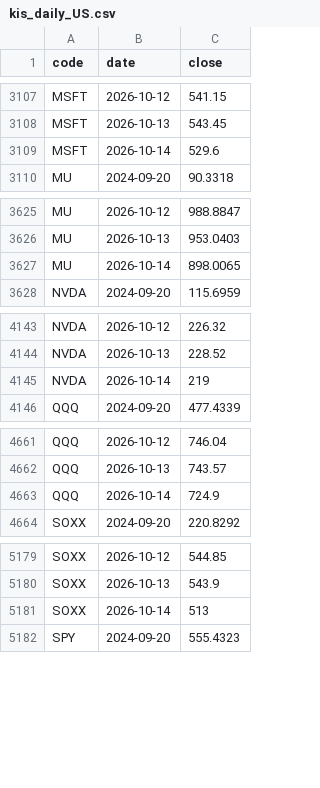
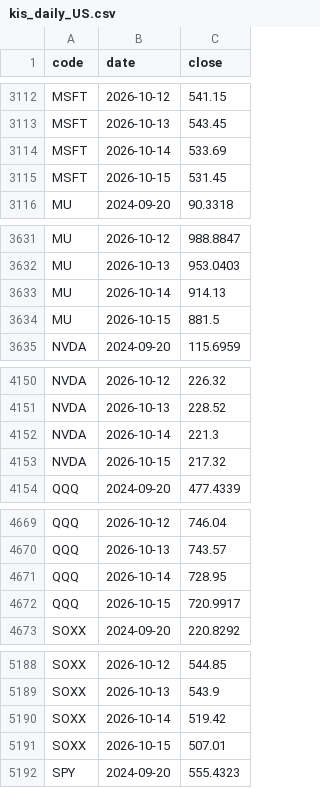
Before and after one commit to jongkwon82-source/jjeom1pro-prices, a CSV file: data/kis_daily_US.csv, drawn as a sheet; only a part is shown, gaps mark what is left out; the diff covers the shown part only.

```diff
--- a/data/kis_daily_US.csv
+++ b/data/kis_daily_US.csv
@@ -3108,3 +3113,4 @@ MSFT,2026-10-12,541.15
 MSFT,2026-10-13,543.45
-MSFT,2026-10-14,529.6
+MSFT,2026-10-14,533.69
+MSFT,2026-10-15,531.45
 MU,2024-09-20,90.3318
@@ -3626,3 +3632,4 @@ MU,2026-10-12,988.8847
 MU,2026-10-13,953.0403
-MU,2026-10-14,898.0065
+MU,2026-10-14,914.13
+MU,2026-10-15,881.5
 NVDA,2024-09-20,115.6959
@@ -4144,3 +4151,4 @@ NVDA,2026-10-12,226.32
 NVDA,2026-10-13,228.52
-NVDA,2026-10-14,219
+NVDA,2026-10-14,221.3
+NVDA,2026-10-15,217.32
 QQQ,2024-09-20,477.4339
@@ -4662,3 +4670,4 @@ QQQ,2026-10-12,746.04
 QQQ,2026-10-13,743.57
-QQQ,2026-10-14,724.9
+QQQ,2026-10-14,728.95
+QQQ,2026-10-15,720.9917
 SOXX,2024-09-20,220.8292
@@ -5180,3 +5189,4 @@ SOXX,2026-10-12,544.85
 SOXX,2026-10-13,543.9
-SOXX,2026-10-14,513
+SOXX,2026-10-14,519.42
+SOXX,2026-10-15,507.01
 SPY,2024-09-20,555.4323
```
Also changed, not shown: 8 added rows and 8 edited cells elsewhere in this file, data/kis_daily_KR.csv.
